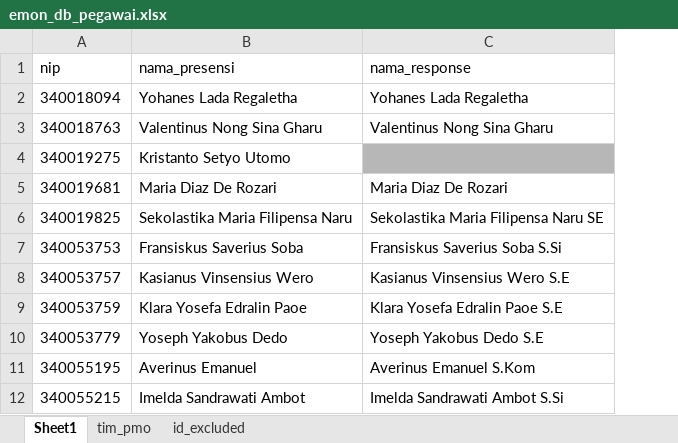
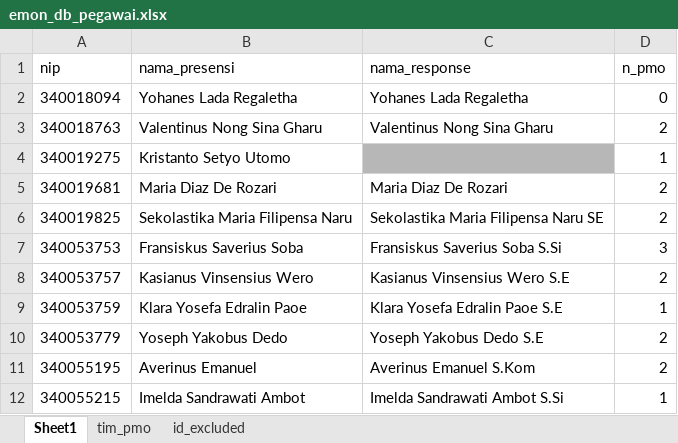
Before and after one commit to rexevan/msdm, an Excel workbook: emon/2025/05-mei/02_kertas-kerja/data/emon_db_pegawai.xlsx, sheet Sheet1, drawn as a sheet; only a part is shown; values as stored, in another font and other column widths than the file's, no borders; the diff names each change by its address in the sheet, - before the commit and + after, or states it on an @@ line.

```diff
--- a/emon/2025/05-mei/02_kertas-kerja/data/emon_db_pegawai.xlsx (sheet Sheet1)
+++ b/emon/2025/05-mei/02_kertas-kerja/data/emon_db_pegawai.xlsx (sheet Sheet1)
+column D (n_pmo), rows 2-12: 0 | 2 | 1 | 2 | 2 | 3 | 2 | 1 | 2 | 2 | 1
```
Also changed, not shown: emon/2025/04-april/02_kertas-kerja/data/emon_db_pegawai.xlsx, 17 other files.
